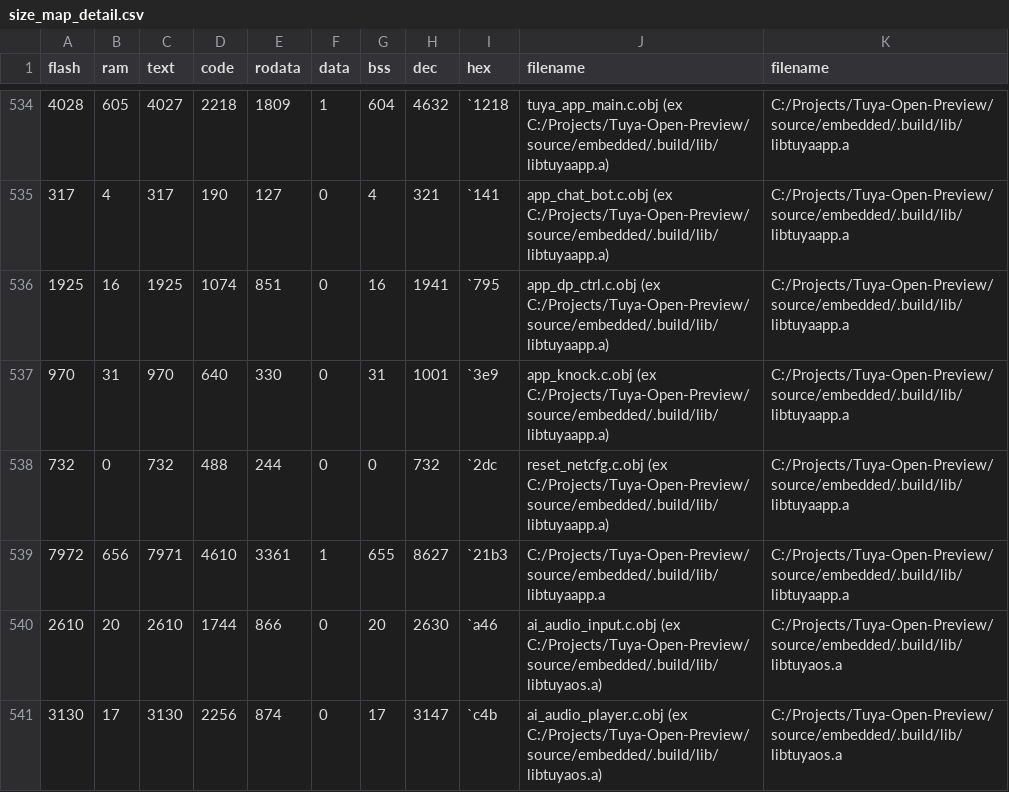
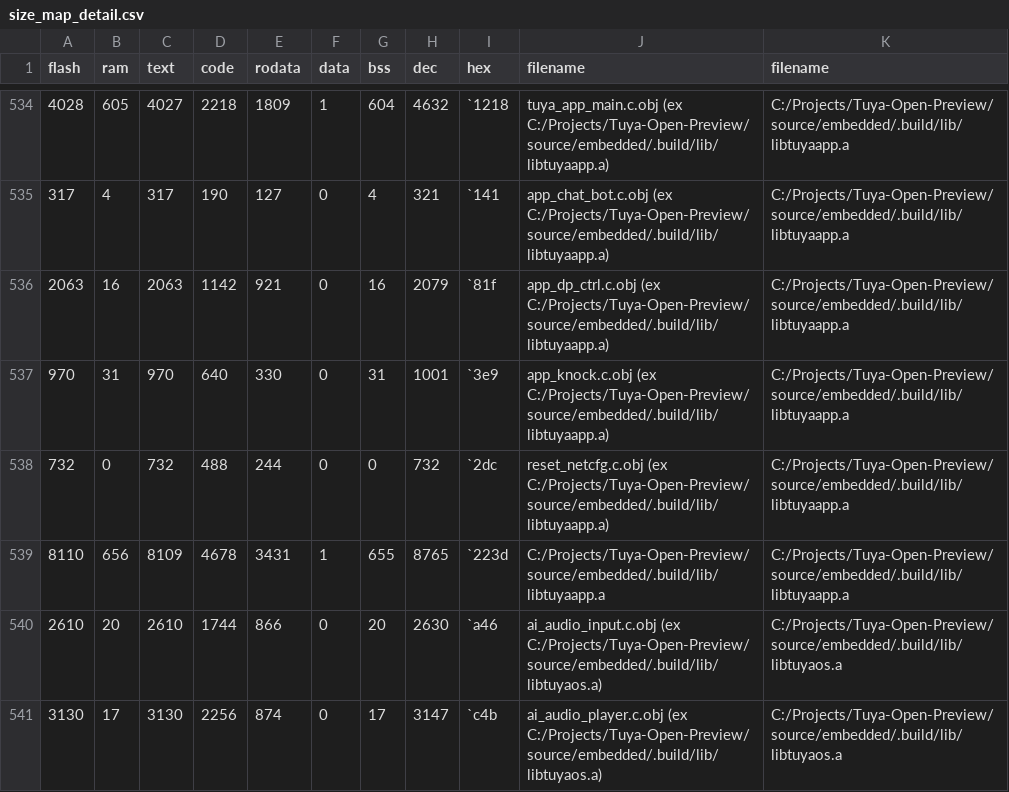
Before and after one commit to namandhakad712/lume-study-assistant, a CSV file: source/embedded/dist/Tuya-Open-Preview_0.1.0/debug/bk7258_ap/size_map_detail.csv, drawn as a sheet; only a part is shown, gaps mark what is left out.

```diff
--- a/source/embedded/dist/Tuya-Open-Preview_0.1.0/debug/bk7258_ap/size_map_detail.csv
+++ b/source/embedded/dist/Tuya-Open-Preview_0.1.0/debug/bk7258_ap/size_map_detail.csv
@@ -535,6 +535,6 @@ flash,ram,text,code,rodata,data,bss,dec,hex,filename,filename
 317,4,317,190,127,0,4,321,`141,app_chat_bot.c.obj (ex C:/Projects/Tuya-Open-Preview/source/embedded/.build/lib/libtuyaapp.a),C:/Projects/Tuya-Open-Preview/source/embedded/.build/lib/libtuyaapp.a
-1925,16,1925,1074,851,0,16,1941,`795,app_dp_ctrl.c.obj (ex C:/Projects/Tuya-Open-Preview/source/embedded/.build/lib/libtuyaapp.a),C:/Projects/Tuya-Open-Preview/source/embedded/.build/lib/libtuyaapp.a
+2063,16,2063,1142,921,0,16,2079,`81f,app_dp_ctrl.c.obj (ex C:/Projects/Tuya-Open-Preview/source/embedded/.build/lib/libtuyaapp.a),C:/Projects/Tuya-Open-Preview/source/embedded/.build/lib/libtuyaapp.a
 970,31,970,640,330,0,31,1001,`3e9,app_knock.c.obj (ex C:/Projects/Tuya-Open-Preview/source/embedded/.build/lib/libtuyaapp.a),C:/Projects/Tuya-Open-Preview/source/embedded/.build/lib/libtuyaapp.a
 732,0,732,488,244,0,0,732,`2dc,reset_netcfg.c.obj (ex C:/Projects/Tuya-Open-Preview/source/embedded/.build/lib/libtuyaapp.a),C:/Projects/Tuya-Open-Preview/source/embedded/.build/lib/libtuyaapp.a
-7972,656,7971,4610,3361,1,655,8627,`21b3,C:/Projects/Tuya-Open-Preview/source/embedded/.build/lib/libtuyaapp.a,C:/Projects/Tuya-Open-Preview/source/embedded/.build/lib/libtuyaapp.a
+8110,656,8109,4678,3431,1,655,8765,`223d,C:/Projects/Tuya-Open-Preview/source/embedded/.build/lib/libtuyaapp.a,C:/Projects/Tuya-Open-Preview/source/embedded/.build/lib/libtuyaapp.a
 2610,20,2610,1744,866,0,20,2630,`a46,ai_audio_input.c.obj (ex C:/Projects/Tuya-Open-Preview/source/embedded/.build/lib/libtuyaos.a),C:/Projects/Tuya-Open-Preview/source/embedded/.build/lib/libtuyaos.a
```
Also changed, not shown: source/embedded/dist/Tuya-Open-Preview_0.1.0/debug/bk7258_ap/size_map_total.csv, 6 other files.
